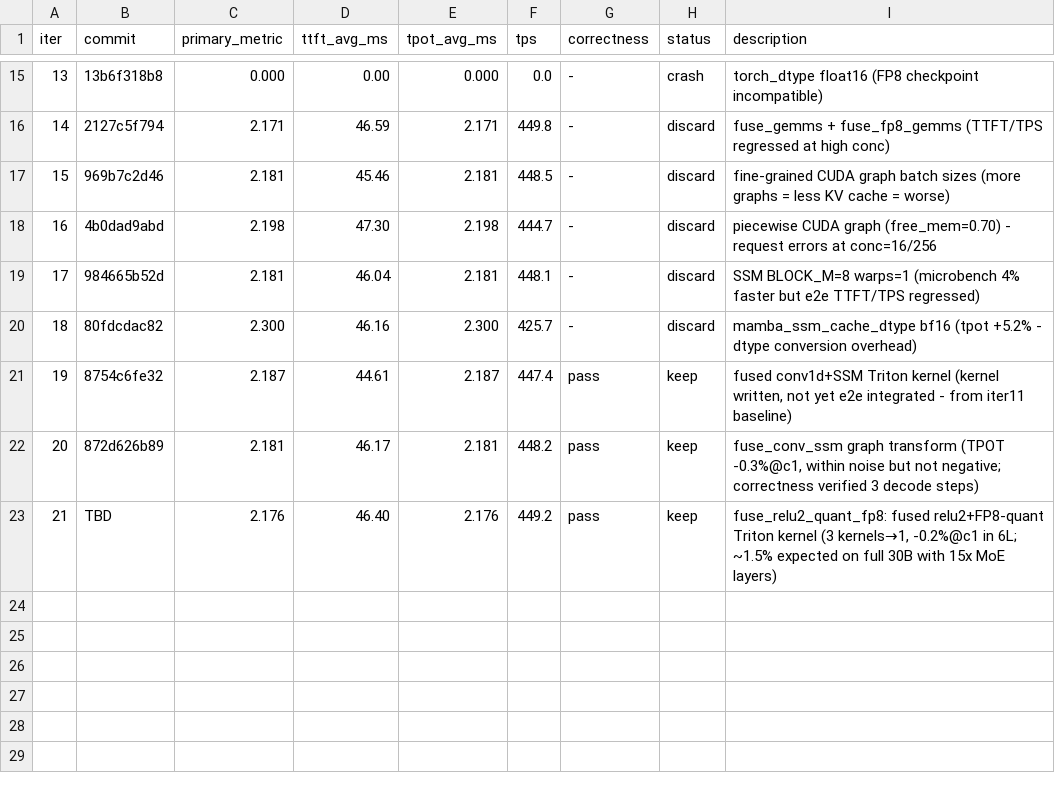
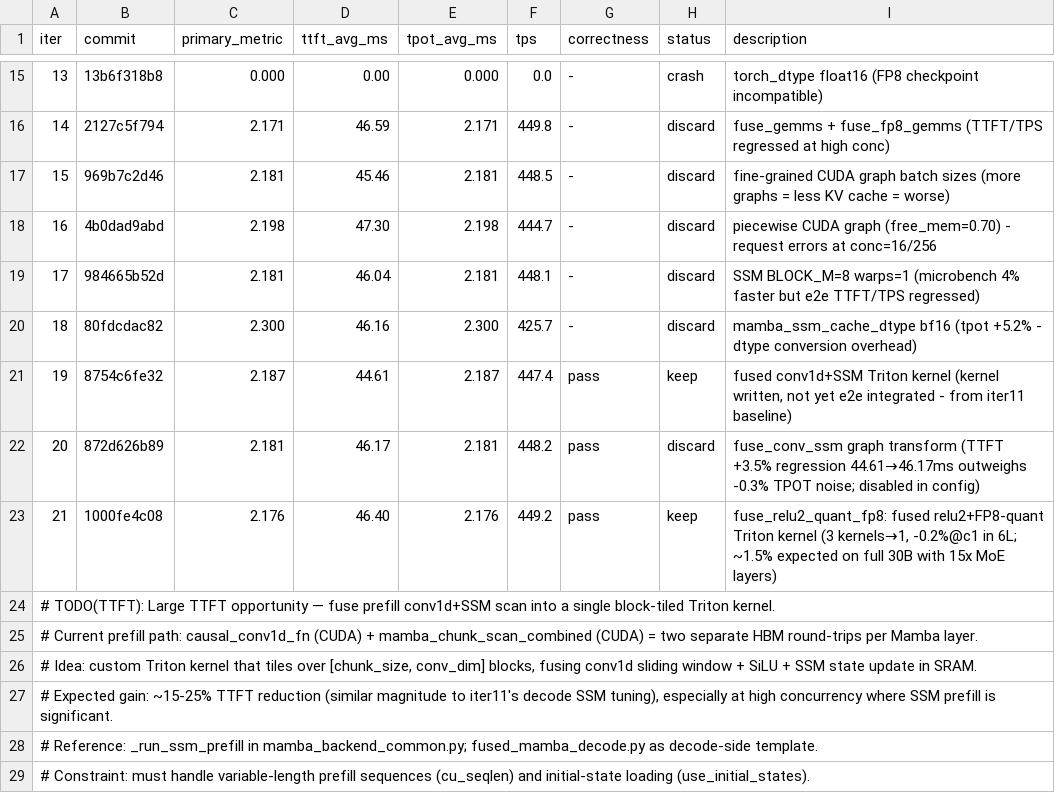
Before and after one commit to nv-auto-deploy/TensorRT-LLM, a TSV file: results.tsv, drawn as a sheet; only a part is shown, gaps mark what is left out.

Commit message:
[None][perf] ad_fast_iter 22: disable fuse_conv_ssm (TTFT regression) + add TTFT TODO
iter20's fuse_conv_ssm caused TTFT +3.5% regression (44.61→46.17ms) with
only -0.3% TPOT gain (within noise). Disable in reduced model config.

Add TODO for large TTFT opportunity: fuse prefill conv1d+SSM scan into a
single block-tiled Triton kernel (two HBM round-trips → one), targeting
~15-25% TTFT reduction similar in magnitude to iter11's decode SSM tuning.

Signed-off-by: Chenghao Zhang <211069071+nvchenghaoz@users.noreply.github.com>

```diff
--- a/results.tsv
+++ b/results.tsv
@@ -21,3 +21,9 @@ iter	commit	primary_metric	ttft_avg_ms	tpot_avg_ms	tps	correctness	status	descri
 19	8754c6fe32	2.187	44.61	2.187	447.4	pass	keep	fused conv1d+SSM Triton kernel (kernel written, not yet e2e integrated - from iter11 baseline)
-20	872d626b89	2.181	46.17	2.181	448.2	pass	keep	fuse_conv_ssm graph transform (TPOT -0.3%@c1, within noise but not negative; correctness verified 3 decode steps)
-21	TBD	2.176	46.40	2.176	449.2	pass	keep	fuse_relu2_quant_fp8: fused relu2+FP8-quant Triton kernel (3 kernels→1, -0.2%@c1 in 6L; ~1.5% expected on full 30B with 15x MoE layers)
+20	872d626b89	2.181	46.17	2.181	448.2	pass	discard	fuse_conv_ssm graph transform (TTFT +3.5% regression 44.61→46.17ms outweighs -0.3% TPOT noise; disabled in config)
+21	1000fe4c08	2.176	46.40	2.176	449.2	pass	keep	fuse_relu2_quant_fp8: fused relu2+FP8-quant Triton kernel (3 kernels→1, -0.2%@c1 in 6L; ~1.5% expected on full 30B with 15x MoE layers)
+# TODO(TTFT): Large TTFT opportunity — fuse prefill conv1d+SSM scan into a single block-tiled Triton kernel.
+#   Current prefill path: causal_conv1d_fn (CUDA) + mamba_chunk_scan_combined (CUDA) = two separate HBM round-trips per Mamba layer.
+#   Idea: custom Triton kernel that tiles over [chunk_size, conv_dim] blocks, fusing conv1d sliding window + SiLU + SSM state update in SRAM.
+#   Expected gain: ~15-25% TTFT reduction (similar magnitude to iter11's decode SSM tuning), especially at high concurrency where SSM prefill is significant.
+#   Reference: _run_ssm_prefill in mamba_backend_common.py; fused_mamba_decode.py as decode-side template.
+#   Constraint: must handle variable-length prefill sequences (cu_seqlen) and initial-state loading (use_initial_states).
```
Also changed, not shown: 1 other file.
